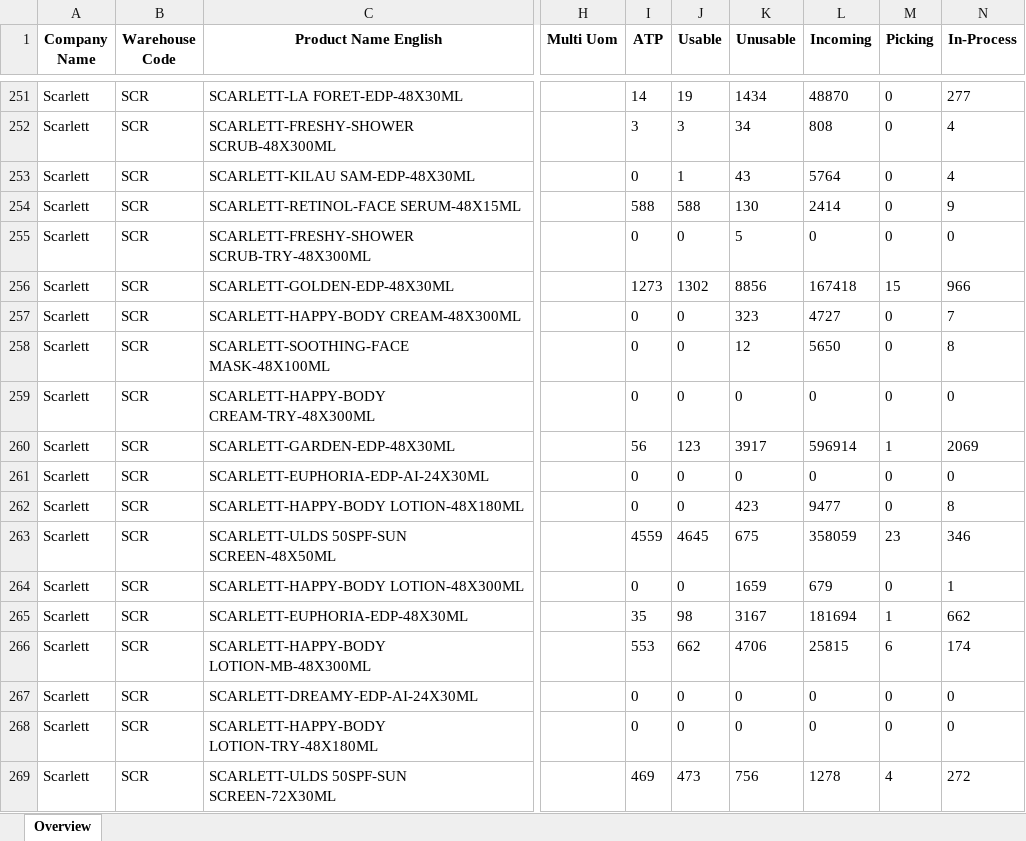
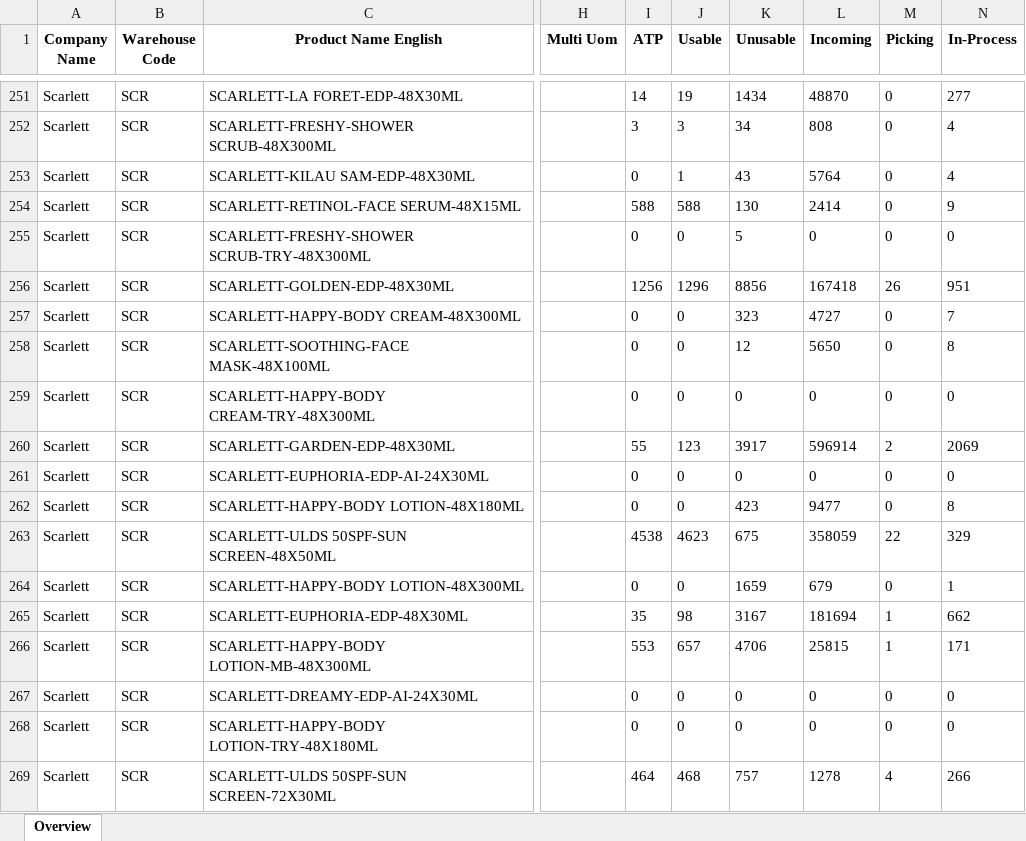
Before and after one commit to Arianfirm/scarlett-daily-order-dashboard-Marketplace, an Excel workbook: data/inventory.xlsx, sheet Overview, drawn as a sheet; only a part is shown, gaps mark what is left out; values as stored, in another font and other column widths than the file's, no borders; the diff covers the shown part only; the diff names each change by its address in the sheet, - before the commit and + after, or states it on an @@ line.

```diff
--- a/data/inventory.xlsx (sheet Overview)
+++ b/data/inventory.xlsx (sheet Overview)
-I256 (ATP): 1273
+I256 (ATP): 1256
-J256 (Usable): 1302
+J256 (Usable): 1296
-M256 (Picking): 15
+M256 (Picking): 26
-N256 (In-Process): 966
+N256 (In-Process): 951
-I260 (ATP): 56
+I260 (ATP): 55
-M260 (Picking): 1
+M260 (Picking): 2
-I263 (ATP): 4559
+I263 (ATP): 4538
-J263 (Usable): 4645
+J263 (Usable): 4623
-M263 (Picking): 23
+M263 (Picking): 22
-N263 (In-Process): 346
+N263 (In-Process): 329
-J266 (Usable): 662
+J266 (Usable): 657
-M266 (Picking): 6
+M266 (Picking): 1
-N266 (In-Process): 174
+N266 (In-Process): 171
-I269 (ATP): 469
+I269 (ATP): 464
-J269 (Usable): 473
+J269 (Usable): 468
-K269 (Unusable): 756
+K269 (Unusable): 757
-N269 (In-Process): 272
+N269 (In-Process): 266
```
Also changed, not shown: 346 edited cells elsewhere in this sheet, 5 other files.
